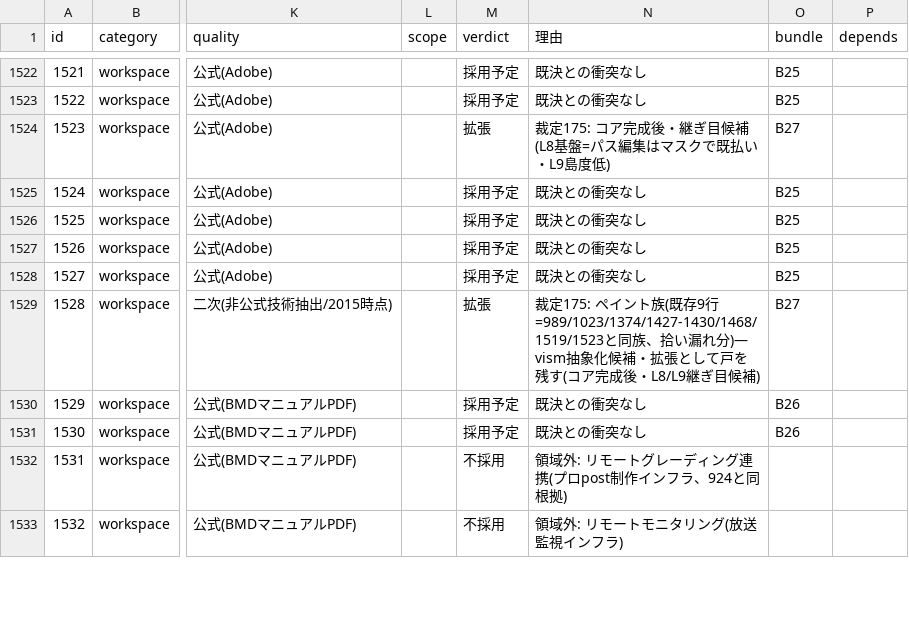
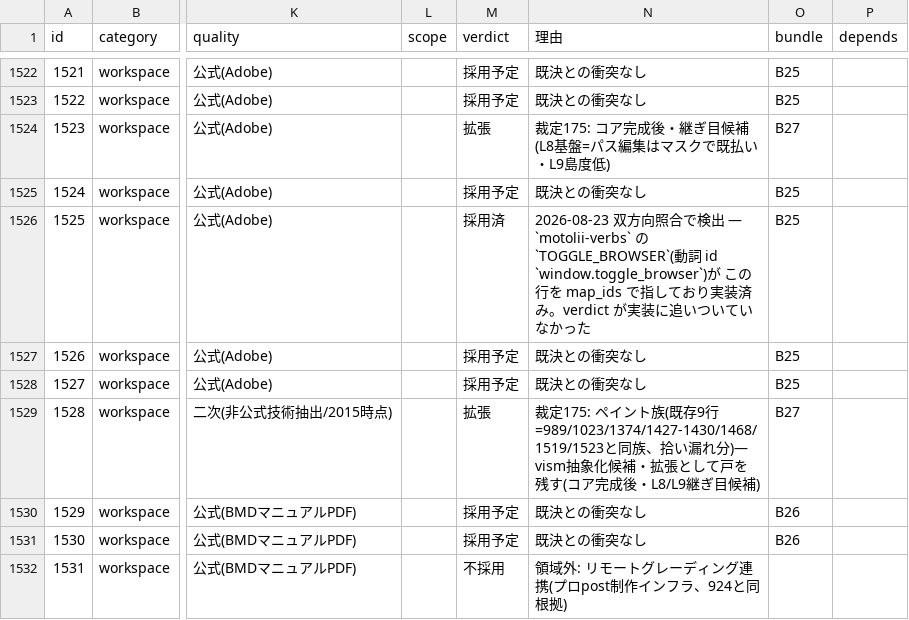
Before and after one commit to oshikaidesu/Motolii, a TSV file: next/reference/normal-map.tsv, drawn as a sheet; only a part is shown, gaps mark what is left out; the shorter side is filled out with more unchanged rows; the diff covers the shown part only; the diff names each change by its address in the sheet, - before the commit and + after, or states it on an @@ line.

```diff
--- a/next/reference/normal-map.tsv
+++ b/next/reference/normal-map.tsv
-M1526 (verdict): 採用予定
+M1526 (verdict): 採用済
-N1526 (理由): 既決との衝突なし
+N1526 (理由): 2026-08-23 双方向照合で検出 — `motolii-verbs` の `TOGGLE_BROWSER`(動詞 id `window.toggle_browser`)が この行を map_ids で指しており実装済み。verdict が実装に追いついていなかった
```
Also changed, not shown: 16 edited cells elsewhere in this file, 4 other files.
